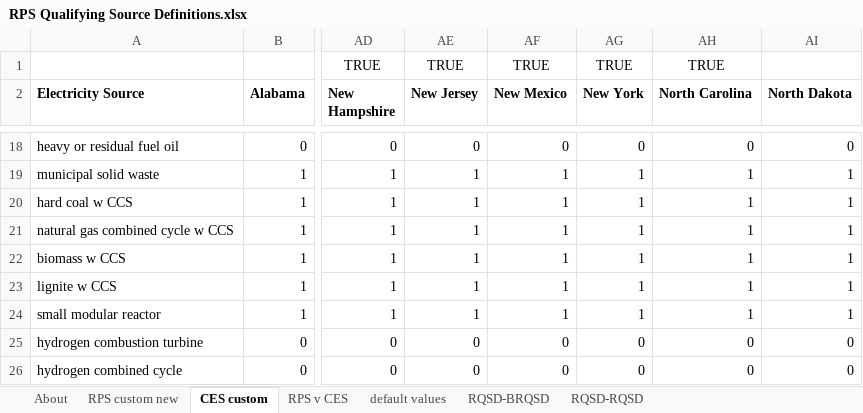
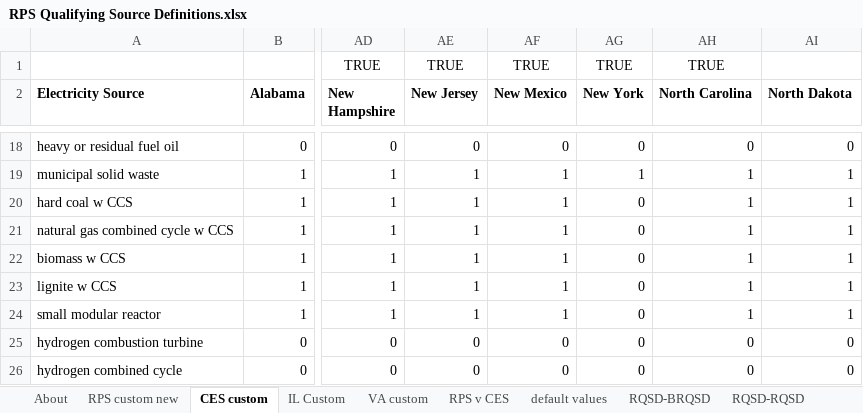
Before and after one commit to EnergyInnovation/eps-indiana, an Excel workbook: InputData/elec/RQSD/RPS Qualifying Source Definitions.xlsx, sheet CES custom, drawn as a sheet; only a part is shown, gaps mark what is left out; values as stored, in another font and other column widths than the file's, no borders; conditional formats not drawn; the diff names each change by its address in the sheet, - before the commit and + after, or states it on an @@ line.

```diff
--- a/InputData/elec/RQSD/RPS Qualifying Source Definitions.xlsx (sheet CES custom)
+++ b/InputData/elec/RQSD/RPS Qualifying Source Definitions.xlsx (sheet CES custom)
+sheet tab: IL Custom
+sheet tab: VA custom
-AG20:AG24 (New York): 1
+AG20:AG24 (New York): 0
```
Also changed, not shown: sheet RPS v CES, sheet About, formulas that keep their value, InputData/elec/BBNPPTY/BAU Ban New Power Plants This Year.xlsx, InputData/elec/CDRDfRCP/Cln Dsptchble Rsrc Dmnd for Rlbty Curve Param.xlsx, 2 other files.
